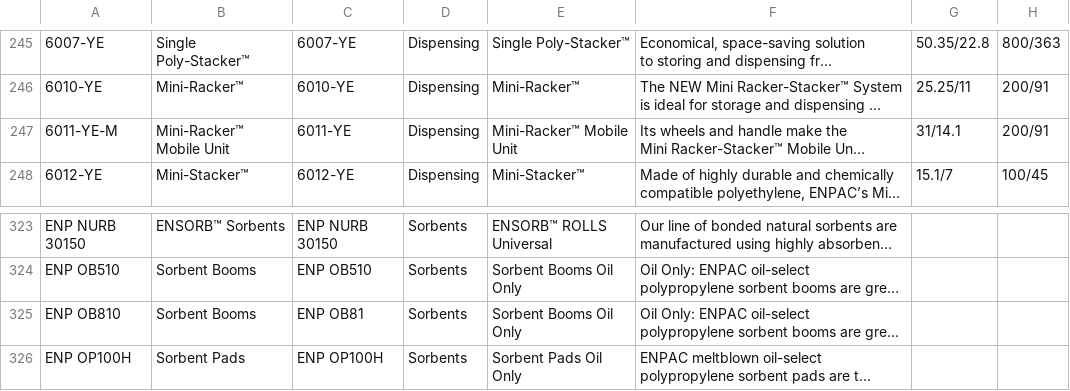
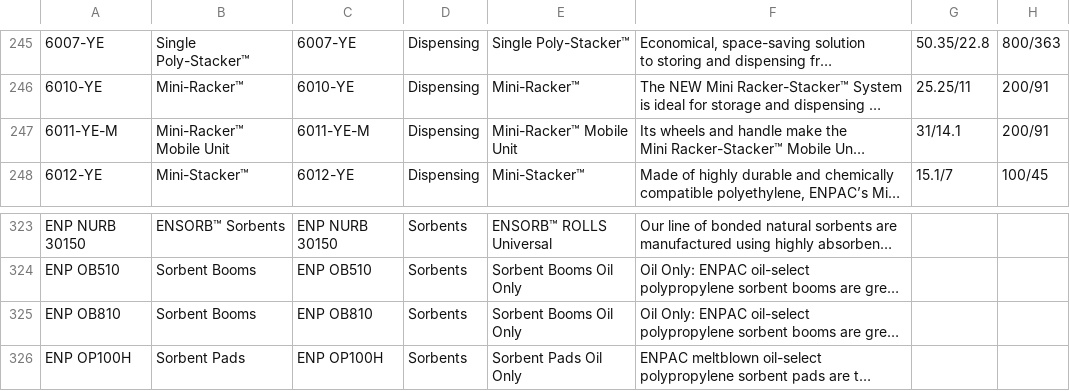
Before and after one commit to chaffeqa/ENPAC, a CSV file: db/csv_files/enpac_items.csv, drawn as a sheet; only a part is shown, gaps mark what is left out; long unchanged cells end in …; the diff names each change by its address in the sheet, - before the commit and + after, or states it on an @@ line.

```diff
--- a/db/csv_files/enpac_items.csv
+++ b/db/csv_files/enpac_items.csv
-C247: 6011-YE
+C247: 6011-YE-M
-C325: ENP OB81
+C325: ENP OB810
```
Also changed, not shown: db/csv_files/enpac_adjustables.csv, db/csv_files/enpac_funnels.csv, 3 other files.
